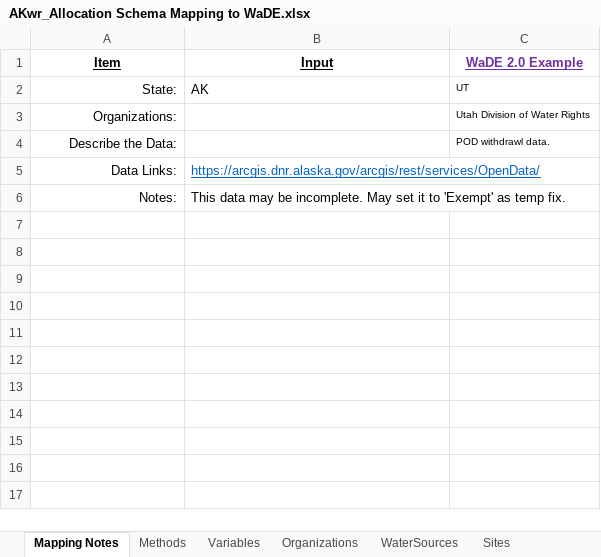
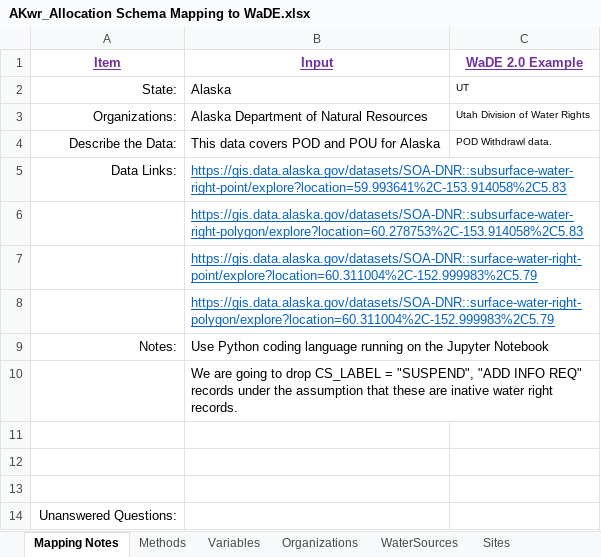
Before and after one commit to WSWCWaterDataExchange/MappingStatesDataToWaDE2.0, an Excel workbook: Alaska/WaterAllocation/AKwr_Allocation Schema Mapping to WaDE.xlsx, sheet Mapping Notes, drawn as a sheet; values as stored, in another font and other column widths than the file's, no borders; addresses are those after the commit; the diff names each change by its address in the sheet, - before the commit and + after, or states it on an @@ line.

```diff
--- a/Alaska/WaterAllocation/AKwr_Allocation Schema Mapping to WaDE.xlsx (sheet Mapping Notes)
+++ b/Alaska/WaterAllocation/AKwr_Allocation Schema Mapping to WaDE.xlsx (sheet Mapping Notes)
-A1:B1 text colour: black
+A1:B1 text colour: #7030A0
-B2 (Input): AK
+B2 (Input): Alaska
-B3 (Input): (empty)
+B3 (Input): Alaska Department of Natural Resources
-B4 (Input): (empty)
+B4 (Input): This data covers POD and POU for Alaska
-C4 (WaDE 2.0 Example): POD withdrawl data.
+C4 (WaDE 2.0 Example): POD Withdrawl data.
-B5 (Input): https://arcgis.dnr.alaska.gov/arcgis/rest/services/OpenData/
+B5 (Input): https://gis.data.alaska.gov/datasets/SOA-DNR::subsurface-water-right-point/explore?location=59.993641%2C-153.914058%2C5.83
+row 6:  | https://gis.data.alaska.gov/datasets/SOA-DNR::subsurface-water-right-polygon/explore?location=60.278753%2C-153.914058%2C5.83
+row 7:  | https://gis.data.alaska.gov/datasets/SOA-DNR::surface-water-right-point/explore?location=60.311004%2C-152.999983%2C5.79
+row 8:  | https://gis.data.alaska.gov/datasets/SOA-DNR::surface-water-right-polygon/explore?location=60.311004%2C-152.999983%2C5.79
-B9 (Input): This data may be incomplete. May set it to 'Exempt' as temp fix.
+B9 (Input): Use Python coding language running on the Jupyter Notebook
+row 10:  | We are going to drop CS_LABEL = "SUSPEND", "ADD INFO REQ" records under the assumption that these are inative water right records.
+row 11: (empty)
+row 12: (empty)
+row 13: (empty)
+row 14: Unanswered Questions:
```
Also changed, not shown: sheet AllocationsAmounts_fact, sheet Sites, sheet Variables, sheet Organizations, sheet Methods, sheet WaterSources, 1 more sheet, other sheet tabs, 6 other files.
